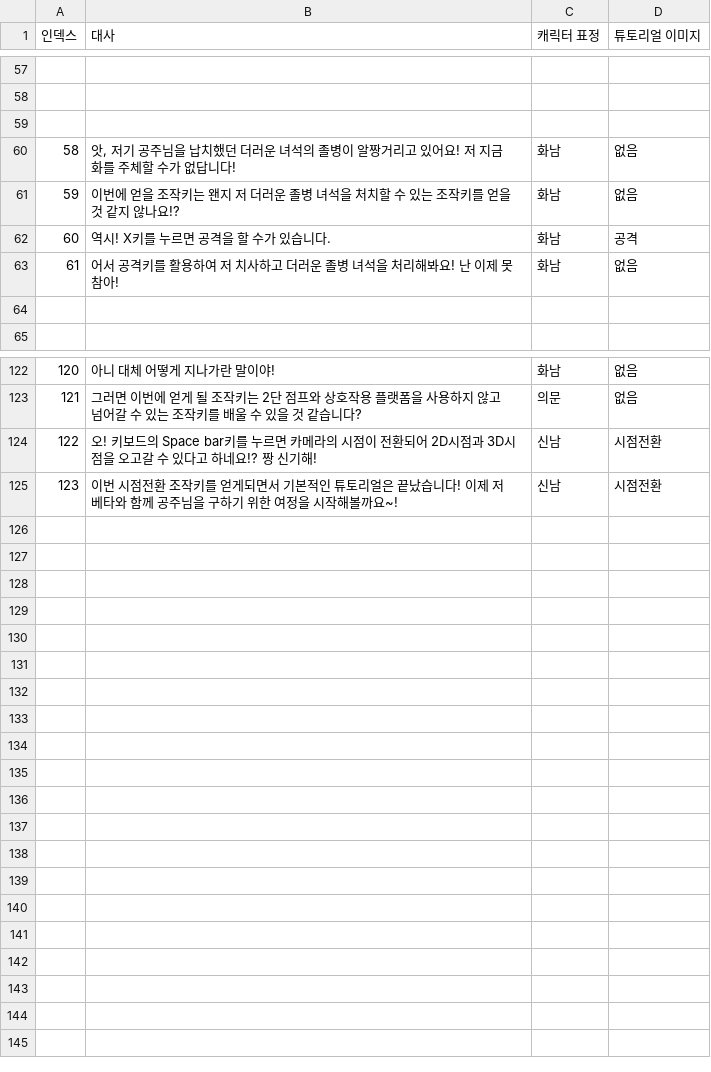
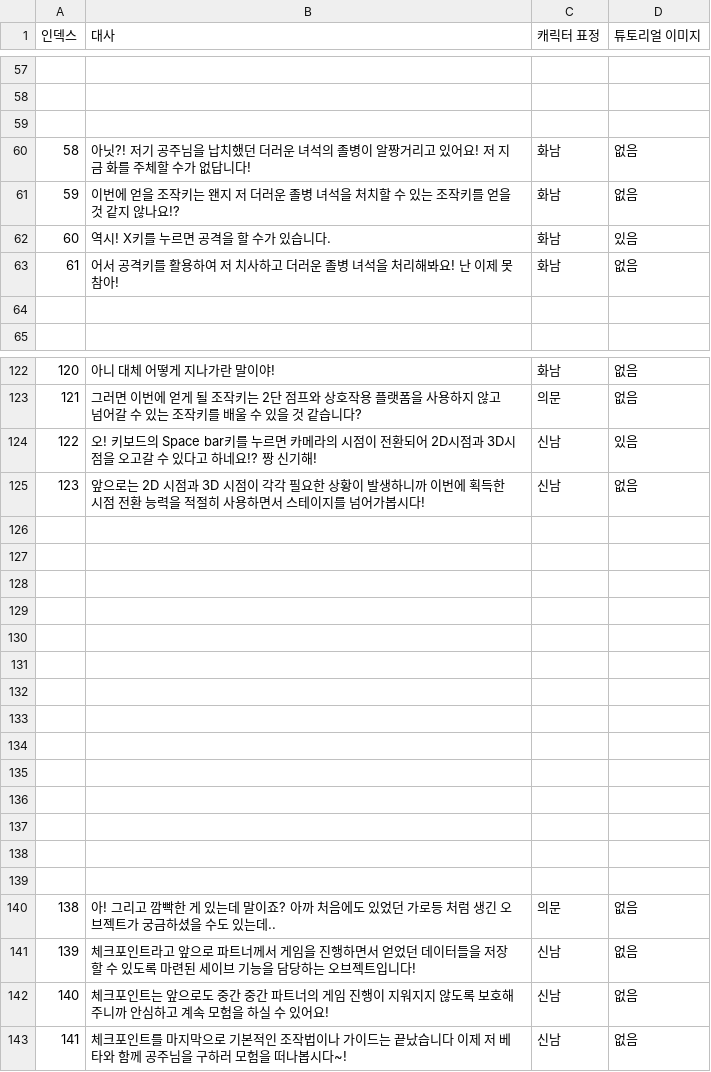
Before and after one commit to sin49/SBSBattery, a CSV file: Assets/UI/UIresources/튜토CSV.csv, drawn as a sheet; only a part is shown, gaps mark what is left out; the diff covers the shown part only.

```diff
--- a/Assets/UI/UIresources/튜토CSV.csv
+++ b/Assets/UI/UIresources/튜토CSV.csv
@@ -59,5 +59,5 @@
 ,,,
-58,"앗, 저기 공주님을 납치했던 더러운 녀석의 졸병이 알짱거리고 있어요! 저 지금 화를 주체할 수가 없답니다!",화남,없음
+58,아닛?! 저기 공주님을 납치했던 더러운 녀석의 졸병이 알짱거리고 있어요! 저 지금 화를 주체할 수가 없답니다!,화남,없음
 59,이번에 얻을 조작키는 왠지 저 더러운 졸병 녀석을 처치할 수 있는 조작키를 얻을 것 같지 않나요!?,화남,없음
-60,역시! X키를 누르면 공격을 할 수가 있습니다.,화남,공격
+60,역시! X키를 누르면 공격을 할 수가 있습니다.,화남,있음
 61,어서 공격키를 활용하여 저 치사하고 더러운 졸병 녀석을 처리해봐요! 난 이제 못참아!,화남,없음
@@ -123,3 +123,21 @@
 121,그러면 이번에 얻게 될 조작키는 2단 점프와 상호작용 플랫폼을 사용하지 않고 넘어갈 수 있는 조작키를 배울 수 있을 것 같습니다?,의문,없음
-122,오! 키보드의 Space bar키를 누르면 카메라의 시점이 전환되어 2D시점과 3D시점을 오고갈 수 있다고 하네요!? 짱 신기해!,신남,시점전환
-123,이번 시점전환 조작키를 얻게되면서 기본적인 튜토리얼은 끝났습니다! 이제 저 베타와 함께 공주님을 구하기 위한 여정을 시작해볼까요~!,신남,시점전환
+122,오! 키보드의 Space bar키를 누르면 카메라의 시점이 전환되어 2D시점과 3D시점을 오고갈 수 있다고 하네요!? 짱 신기해!,신남,있음
+123,앞으로는 2D 시점과 3D 시점이 각각 필요한 상황이 발생하니까 이번에 획득한 시점 전환 능력을 적절히 사용하면서 스테이지를 넘어가봅시다!,신남,없음
+,,,
+,,,
+,,,
+,,,
+,,,
+,,,
+,,,
+,,,
+,,,
+,,,
+,,,
+,,,
+,,,
+,,,
+138,아! 그리고 깜빡한 게 있는데 말이죠? 아까 처음에도 있었던 가로등 처럼 생긴 오브젝트가 궁금하셨을 수도 있는데..,의문,없음
+139,체크포인트라고 앞으로 파트너께서 게임을 진행하면서 얻었던 데이터들을 저장할 수 있도록 마련된 세이브 기능을 담당하는 오브젝트입니다!,신남,없음
+140,체크포인트는 앞으로도 중간 중간 파트너의 게임 진행이 지워지지 않도록 보호해주니까 안심하고 계속 모험을 하실 수 있어요!,신남,없음
+141,체크포인트를 마지막으로 기본적인 조작법이나 가이드는 끝났습니다 이제 저 베타와 함께 공주님을 구하러 모험을 떠나봅시다~!,신남,없음
```
Also changed, not shown: 6 edited cells elsewhere in this file, 12 other files.
